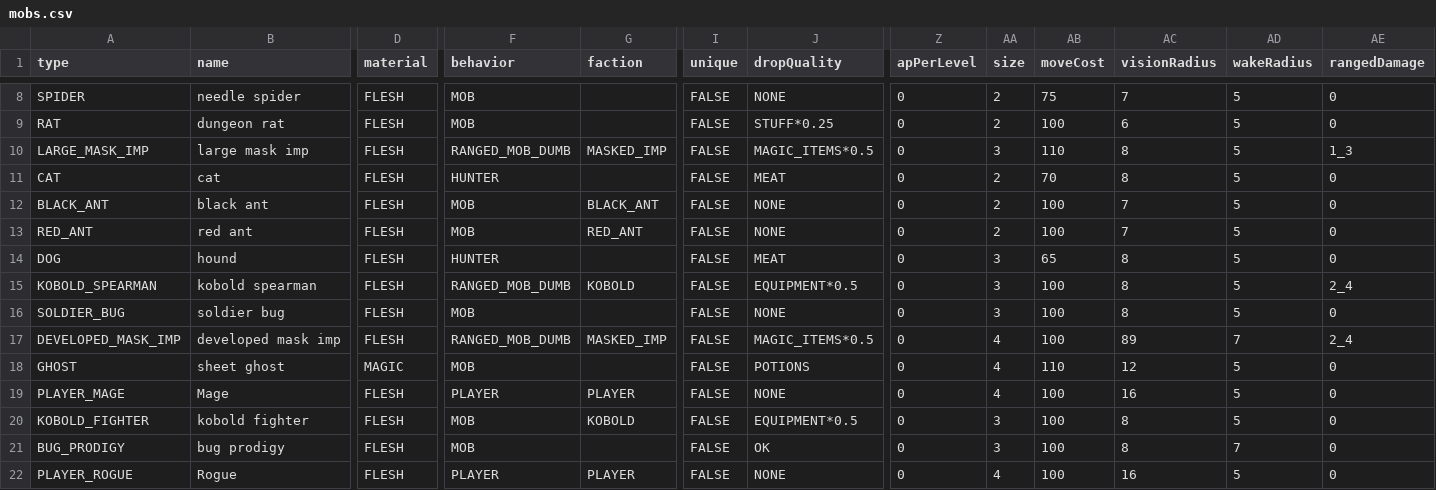
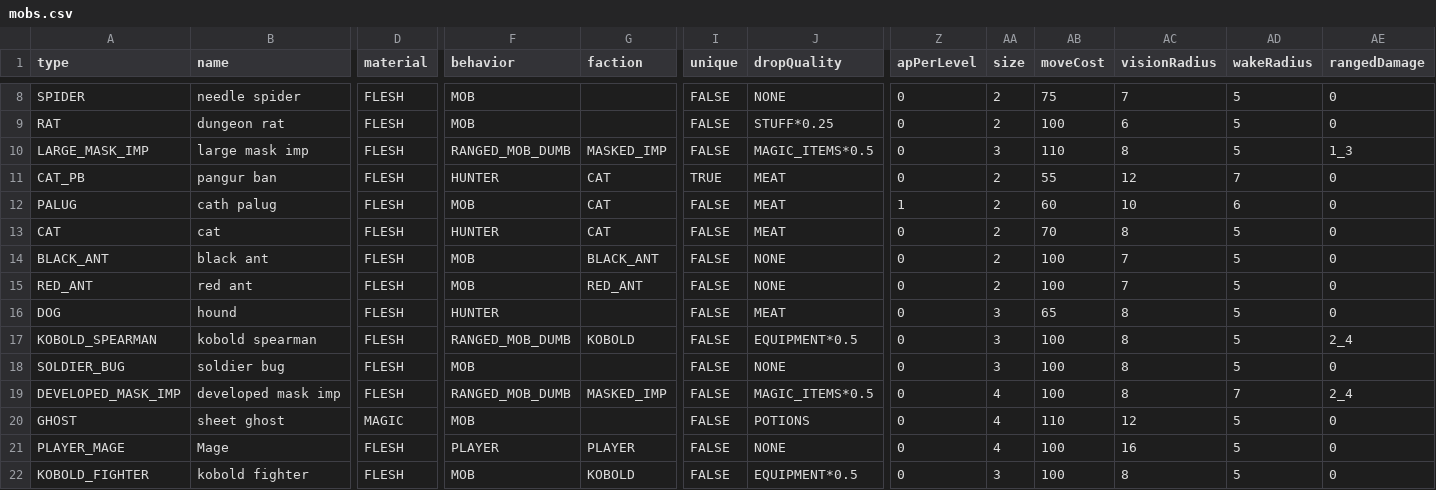
Before and after one commit to bjsp123/rl2, a CSV file: assets/data/mobs.csv, drawn as a sheet; only a part is shown, gaps mark what is left out; the shorter side is filled out with more unchanged rows; addresses are those after the commit; rows hold the shown columns only; the diff names each change by its address in the sheet, - before the commit and + after, or states it on an @@ line.

```diff
--- a/assets/data/mobs.csv
+++ b/assets/data/mobs.csv
+row 11: CAT_PB | pangur ban | FLESH | HUNTER | CAT | TRUE | MEAT | 0 | 2 | 55 | 12 | 7 | 0
+row 12: PALUG | cath palug | FLESH | MOB | CAT | FALSE | MEAT | 1 | 2 | 60 | 10 | 6 | 0
-G13 (faction): (empty)
+G13 (faction): CAT
-AC19 (visionRadius): 89
+AC19 (visionRadius): 8
```
Also changed, not shown: assets/data/tips.csv, 46 other files.
